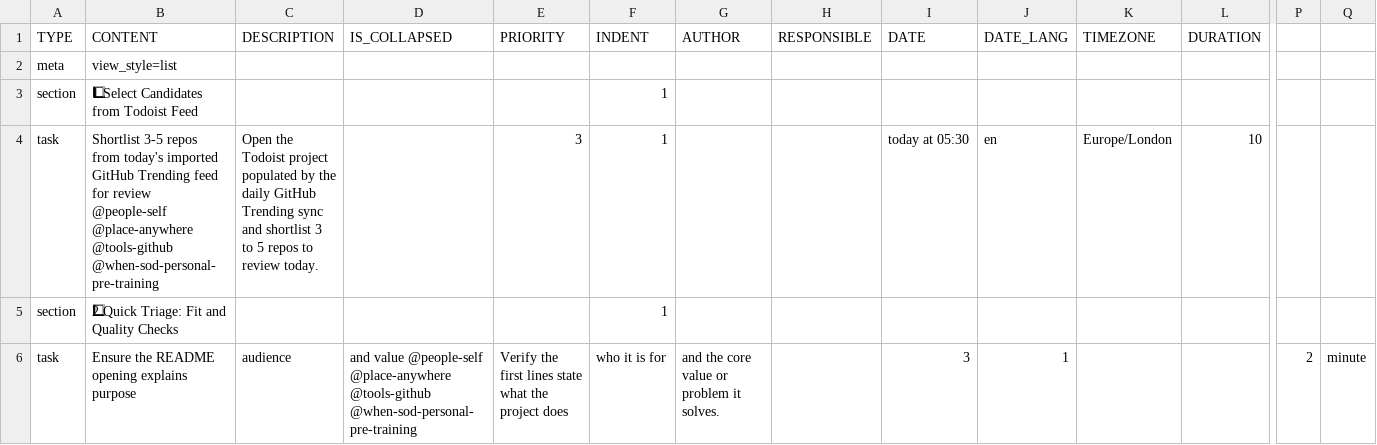
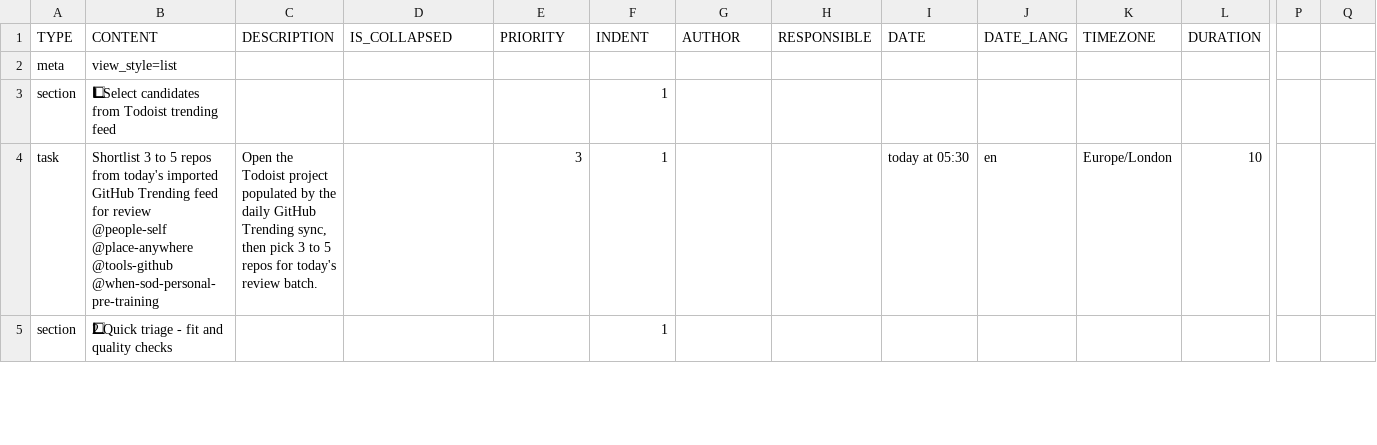
Before and after one commit to colin-gourlay/todoist-playbook, a CSV file: csv-templates/github/github-trending-repo-review/template.csv, drawn as a sheet; only a part is shown, gaps mark what is left out; removed rows and columns are numbered as before the commit, all else as after; rows hold the shown columns only; the diff covers the shown part only; the diff names each change by its address in the sheet, - before the commit and + after, or states it on an @@ line.

Commit message:
fix: improve trending review triage wording (#614)

```diff
--- a/csv-templates/github/github-trending-repo-review/template.csv
+++ b/csv-templates/github/github-trending-repo-review/template.csv
-B3 (CONTENT): 1⃣ Select Candidates from Todoist Feed
+B3 (CONTENT): 1⃣ Select candidates from Todoist trending feed
-B4 (CONTENT): Shortlist 3-5 repos from…
+B4 (CONTENT): Shortlist 3 to 5 repos from…
-C4 (DESCRIPTION): …GitHub Trending sync and shortlist 3 to 5 repos to review today.
+C4 (DESCRIPTION): …GitHub Trending sync, then pick 3 to 5 repos for today's review batch.
-B5 (CONTENT): 2⃣ Quick Triage: Fit and Quality Checks
+B5 (CONTENT): 2⃣ Quick triage - fit and quality checks
-row 6: task | Ensure the README opening explains purpose | audience | and value @people-self @place-anywhere @tools-github @when-sod-personal-pre-training | Verify the first lines state what the project does | who it is for | and the core value or problem it solves. |  | 3 | 1 |  |  | 2 | minute
```
Also changed, not shown: 1 added row and 6 edited cells elsewhere in this file.
